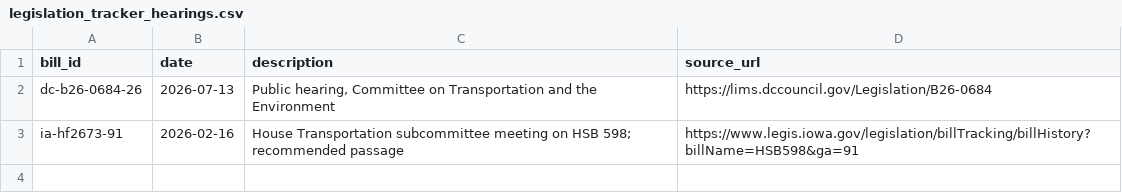
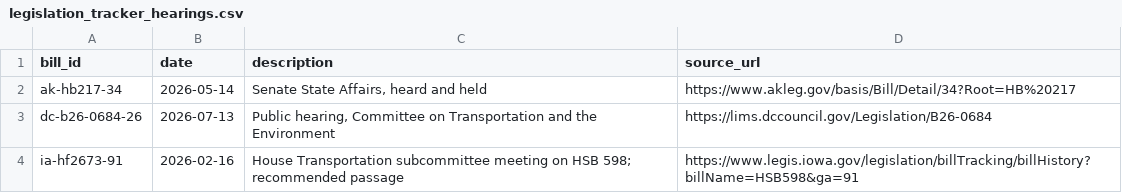
Before and after one commit to av-observatory/av-observatory-web, a CSV file: public/data/legislation_tracker_hearings.csv, drawn as a sheet; the diff names each change by its address in the sheet, - before the commit and + after, or states it on an @@ line.

```diff
--- a/public/data/legislation_tracker_hearings.csv
+++ b/public/data/legislation_tracker_hearings.csv
+row 2: ak-hb217-34 | 2026-05-14 | Senate State Affairs, heard and held | https://www.akleg.gov/basis/Bill/Detail/34?Root=HB%20217
```
Also changed, not shown: public/data/legislation_tracker_stage_dates.csv, public/data/legislation_tracker_state_bills.csv, 7 other files.
